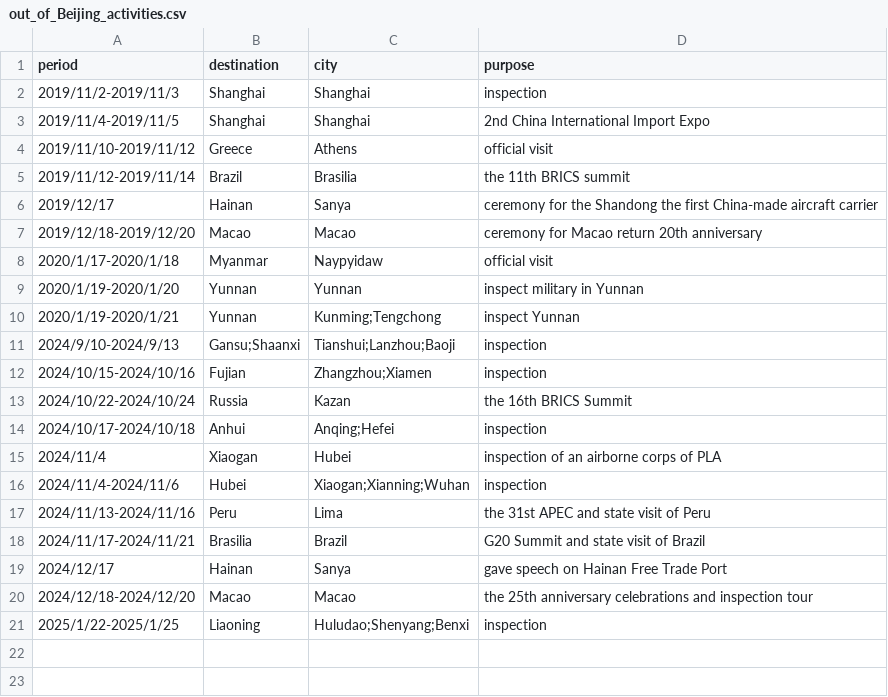
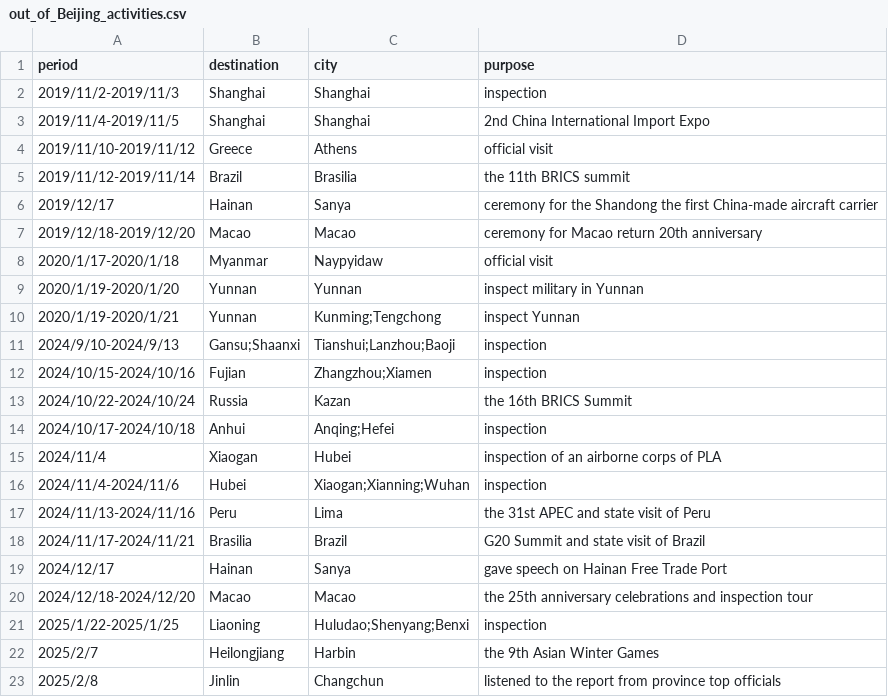
Before and after one commit to boshishuoshuo/boshishuoshuo.github.io, a CSV file: _data/out_of_Beijing_activities.csv, drawn as a sheet; the diff names each change by its address in the sheet, - before the commit and + after, or states it on an @@ line.

Commit message:
Update out of Beijing activities 2025/2/7-2025/2/8

```diff
--- a/_data/out_of_Beijing_activities.csv
+++ b/_data/out_of_Beijing_activities.csv
+row 22: 2025/2/7 | Heilongjiang | Harbin | the 9th Asian Winter Games
+row 23: 2025/2/8 | Jinlin | Changchun | listened to the report from province top officials
```
